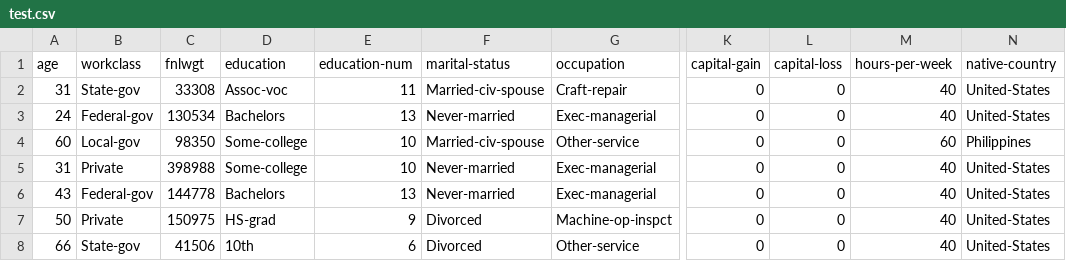
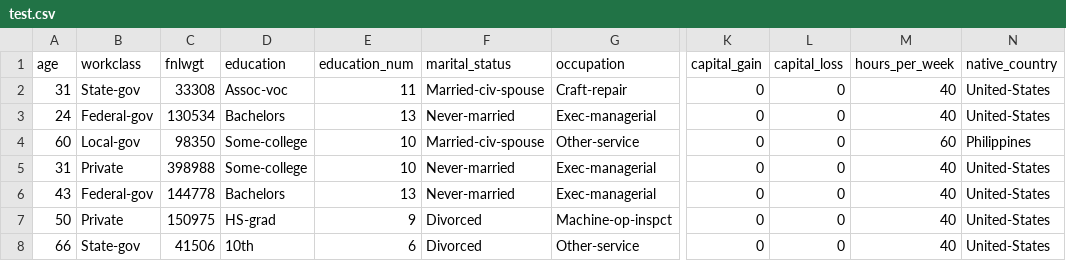
Before and after one commit to ShowRounak/IncomePrediction, a CSV file: artifacts/test.csv, drawn as a sheet; only a part is shown, gaps mark what is left out; the diff names each change by its address in the sheet, - before the commit and + after, or states it on an @@ line.

```diff
--- a/artifacts/test.csv
+++ b/artifacts/test.csv
-E1: education-num
+E1: education_num
-F1: marital-status
+F1: marital_status
-K1: capital-gain
+K1: capital_gain
-L1: capital-loss
+L1: capital_loss
-M1: hours-per-week
+M1: hours_per_week
-N1: native-country
+N1: native_country
```
Also changed, not shown: 12 other files.
